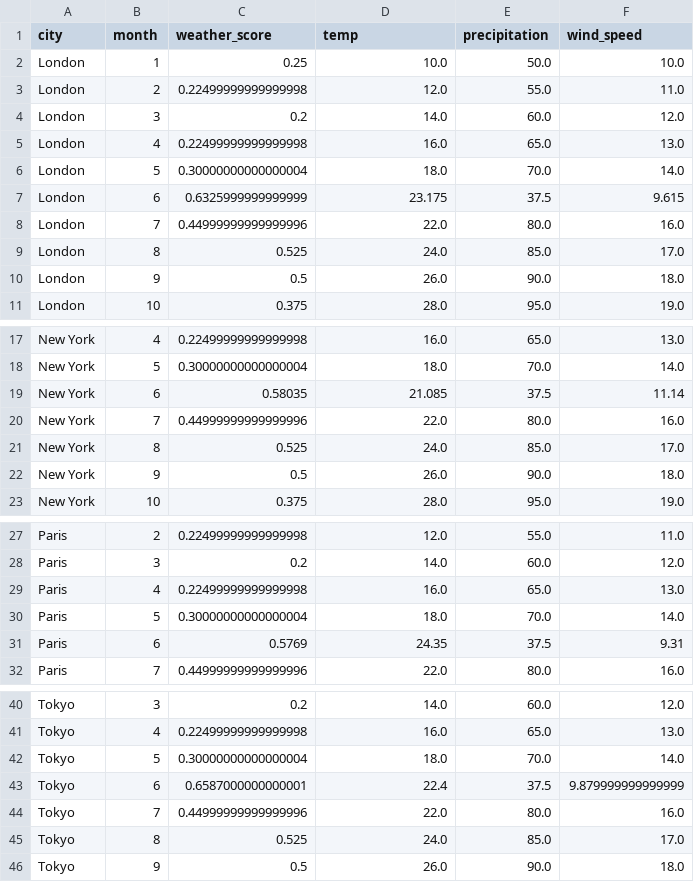
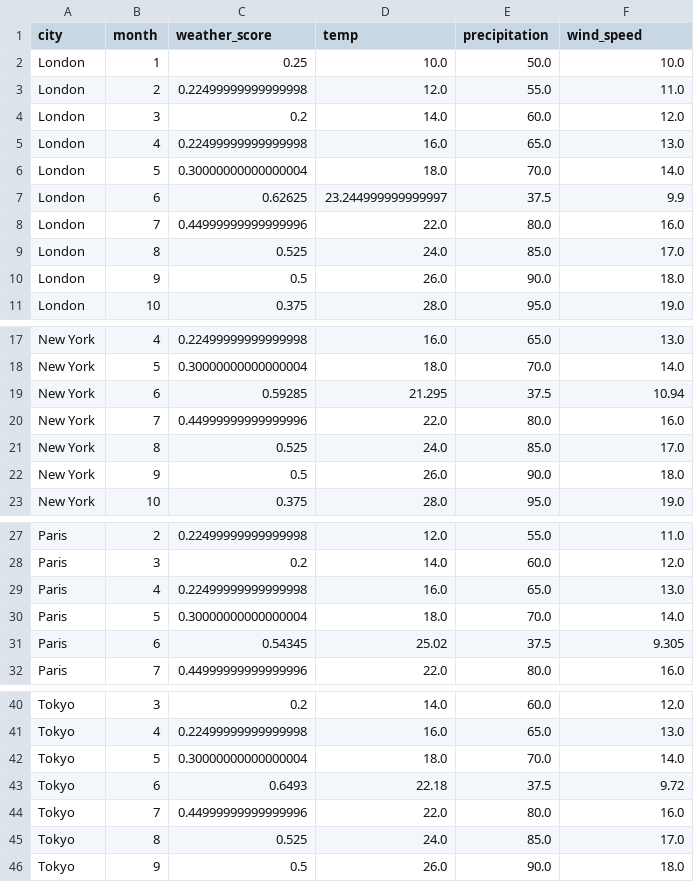
Before and after one commit to RaJharit77/Weather-Project, a CSV file: dags/data/outputs/monthly_weather_scores.csv, drawn as a sheet; only a part is shown, gaps mark what is left out.

```diff
--- a/dags/data/outputs/monthly_weather_scores.csv
+++ b/dags/data/outputs/monthly_weather_scores.csv
@@ -6,3 +6,3 @@ London,4,0.22499999999999998,16.0,65.0,13.0
 London,5,0.30000000000000004,18.0,70.0,14.0
-London,6,0.6325999999999999,23.175,37.5,9.615
+London,6,0.62625,23.244999999999997,37.5,9.9
 London,7,0.44999999999999996,22.0,80.0,16.0
@@ -18,3 +18,3 @@ New York,4,0.22499999999999998,16.0,65.0,13.0
 New York,5,0.30000000000000004,18.0,70.0,14.0
-New York,6,0.58035,21.085,37.5,11.14
+New York,6,0.59285,21.295,37.5,10.94
 New York,7,0.44999999999999996,22.0,80.0,16.0
@@ -30,3 +30,3 @@ Paris,4,0.22499999999999998,16.0,65.0,13.0
 Paris,5,0.30000000000000004,18.0,70.0,14.0
-Paris,6,0.5769,24.35,37.5,9.31
+Paris,6,0.54345,25.02,37.5,9.305
 Paris,7,0.44999999999999996,22.0,80.0,16.0
@@ -42,3 +42,3 @@ Tokyo,4,0.22499999999999998,16.0,65.0,13.0
 Tokyo,5,0.30000000000000004,18.0,70.0,14.0
-Tokyo,6,0.6587000000000001,22.4,37.5,9.879999999999999
+Tokyo,6,0.6493,22.18,37.5,9.72
 Tokyo,7,0.44999999999999996,22.0,80.0,16.0
```
Also changed, not shown: dags/data/processed/merged_weather_data.csv, 18 other files.
